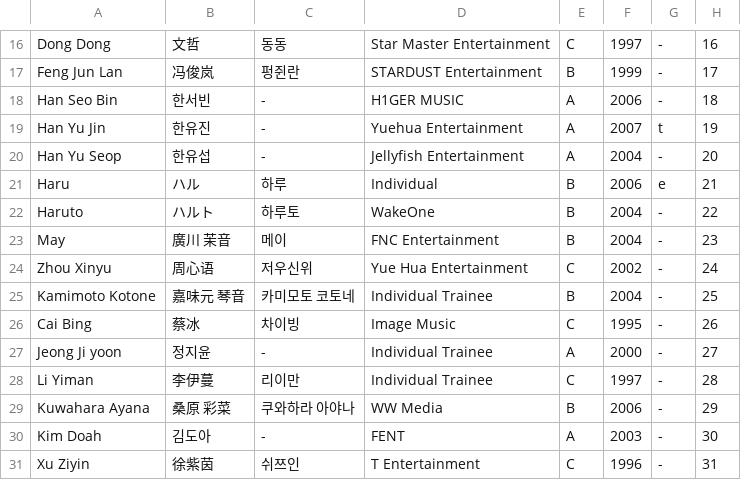
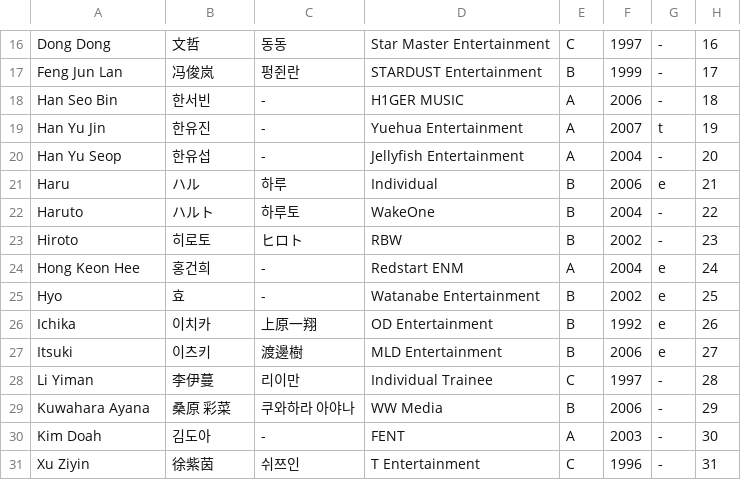
Before and after one commit to skzweme/dreamacademy, a CSV file: trainee_info.csv, drawn as a sheet; only a part is shown, gaps mark what is left out.

Commit message:
trainee

```diff
--- a/trainee_info.csv
+++ b/trainee_info.csv
@@ -22,7 +22,7 @@
 "Haruto","ハルト","하루토","WakeOne","B","2004","-","22"
-"May","廣川 茉音","메이","FNC Entertainment","B","2004","-","23"
-"Zhou Xinyu","周心语","저우신위","Yue Hua Entertainment","C","2002","-","24"
-"Kamimoto Kotone","嘉味元 琴音","카미모토 코토네","Individual Trainee","B","2004","-","25"
-"Cai Bing","蔡冰","차이빙","Image Music","C","1995","-","26"
-"Jeong Ji yoon","정지윤","-","Individual Trainee","A","2000","-","27"
+"Hiroto","히로토","ヒロト","RBW","B","2002","-","23"
+"Hong Keon Hee","홍건희","-","Redstart ENM","A","2004","e","24"
+"Hyo","효","-","Watanabe Entertainment","B","2002","e","25"
+"Ichika","이치카","上原一翔","OD Entertainment","B","1992","e","26"
+"Itsuki","이츠키","渡邊樹","MLD Entertainment","B","2006","e","27"
 "Li Yiman","李伊蔓","리이만","Individual Trainee","C","1997","-","28"
```
